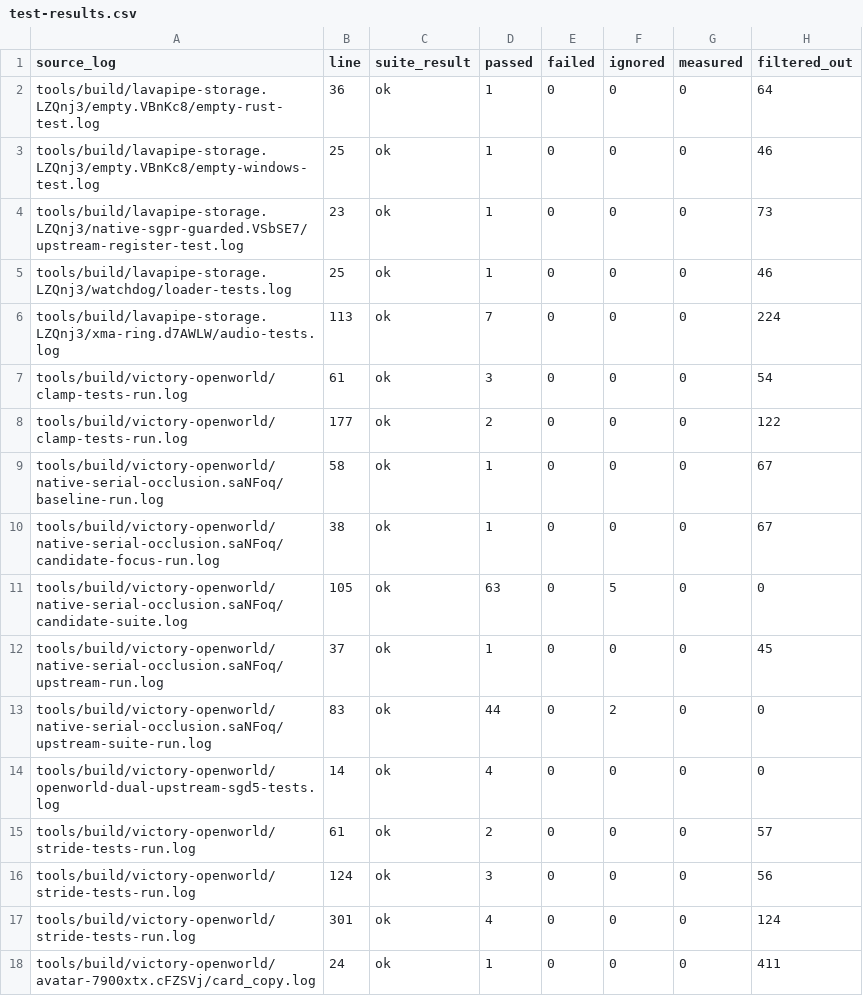
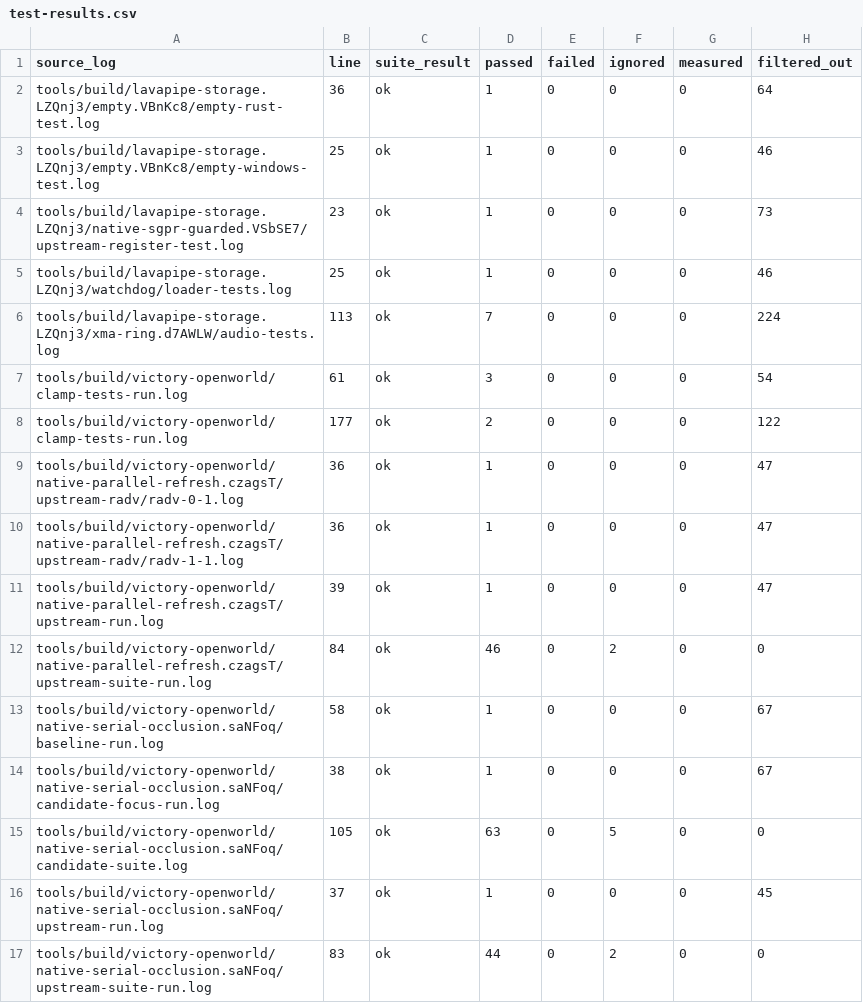
Before and after one commit to gmankab/gta6-wiki, a CSV file: data/test-results.csv, drawn as a sheet; only a part is shown; the shorter side is filled out with more unchanged rows.

```diff
--- a/data/test-results.csv
+++ b/data/test-results.csv
@@ -8,2 +8,6 @@ tools/build/victory-openworld/clamp-tests-run.log,61,ok,3,0,0,0,54
 tools/build/victory-openworld/clamp-tests-run.log,177,ok,2,0,0,0,122
+tools/build/victory-openworld/native-parallel-refresh.czagsT/upstream-radv/radv-0-1.log,36,ok,1,0,0,0,47
+tools/build/victory-openworld/native-parallel-refresh.czagsT/upstream-radv/radv-1-1.log,36,ok,1,0,0,0,47
+tools/build/victory-openworld/native-parallel-refresh.czagsT/upstream-run.log,39,ok,1,0,0,0,47
+tools/build/victory-openworld/native-parallel-refresh.czagsT/upstream-suite-run.log,84,ok,46,0,2,0,0
 tools/build/victory-openworld/native-serial-occlusion.saNFoq/baseline-run.log,58,ok,1,0,0,0,67
```
Also changed, not shown: data/branches.csv, data/gtahub-branches.csv, 4 other files.
